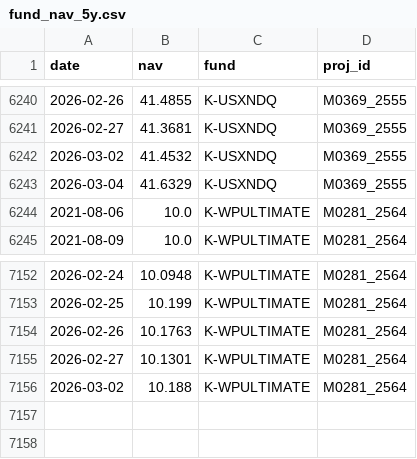
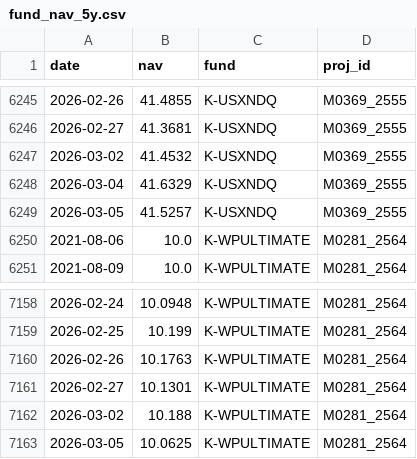
Before and after one commit to pechonz/FundDashboard, a CSV file: fund_nav_5y.csv, drawn as a sheet; only a part is shown, gaps mark what is left out; the diff covers the shown part only; the diff names each change by its address in the sheet, - before the commit and + after, or states it on an @@ line.

```diff
--- a/fund_nav_5y.csv
+++ b/fund_nav_5y.csv
+row 6249: 2026-03-05 | 41.5257 | K-USXNDQ | M0369_2555
+row 7163: 2026-03-05 | 10.0625 | K-WPULTIMATE | M0281_2564
```
Also changed, not shown: 5 added rows elsewhere in this file.
